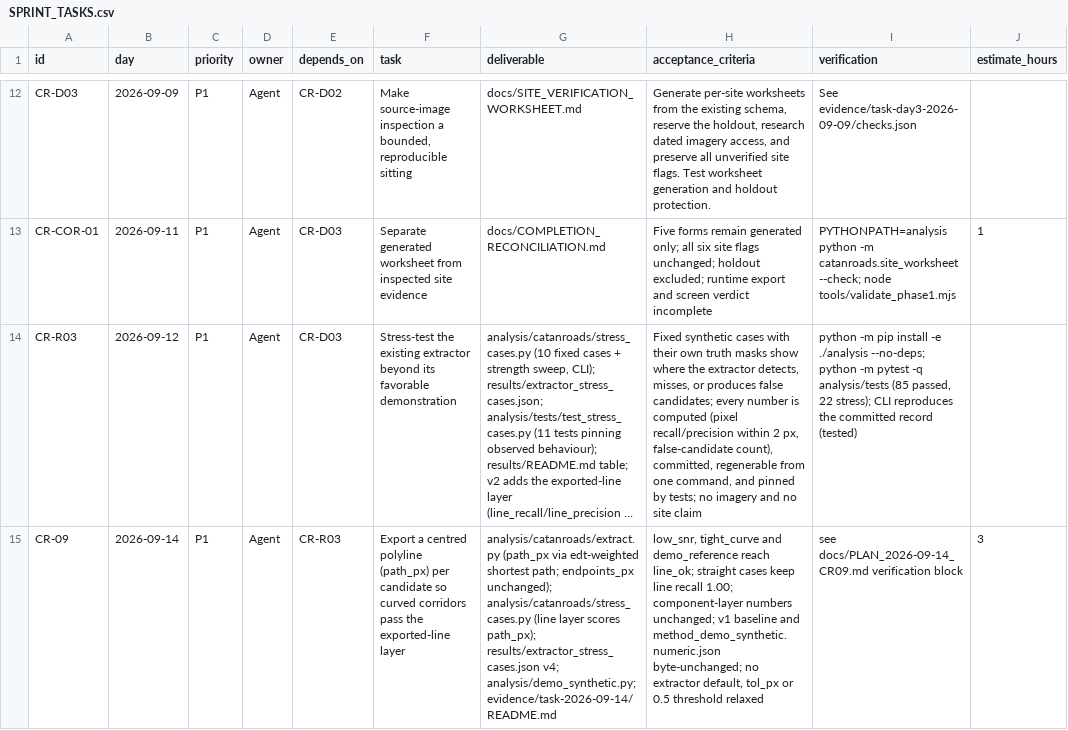
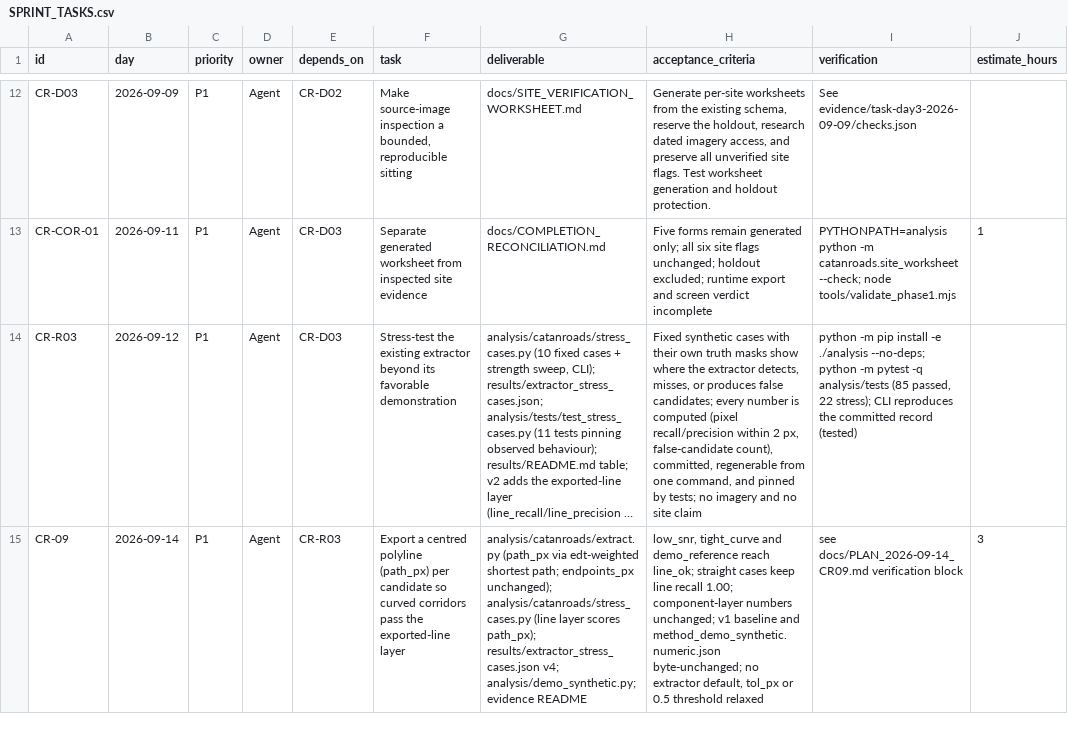
Before and after one commit to 500ft/informal-road-mapping, a CSV file: docs/SPRINT_TASKS.csv, drawn as a sheet; only a part is shown, gaps mark what is left out; long unchanged cells end in …; the diff names each change by its address in the sheet, - before the commit and + after, or states it on an @@ line.

```diff
--- a/docs/SPRINT_TASKS.csv
+++ b/docs/SPRINT_TASKS.csv
-G15 (deliverable): …v4; analysis/demo_synthetic.py; evidence/task-2026-09-14/README.md
+G15 (deliverable): …v4; analysis/demo_synthetic.py; evidence README
```
